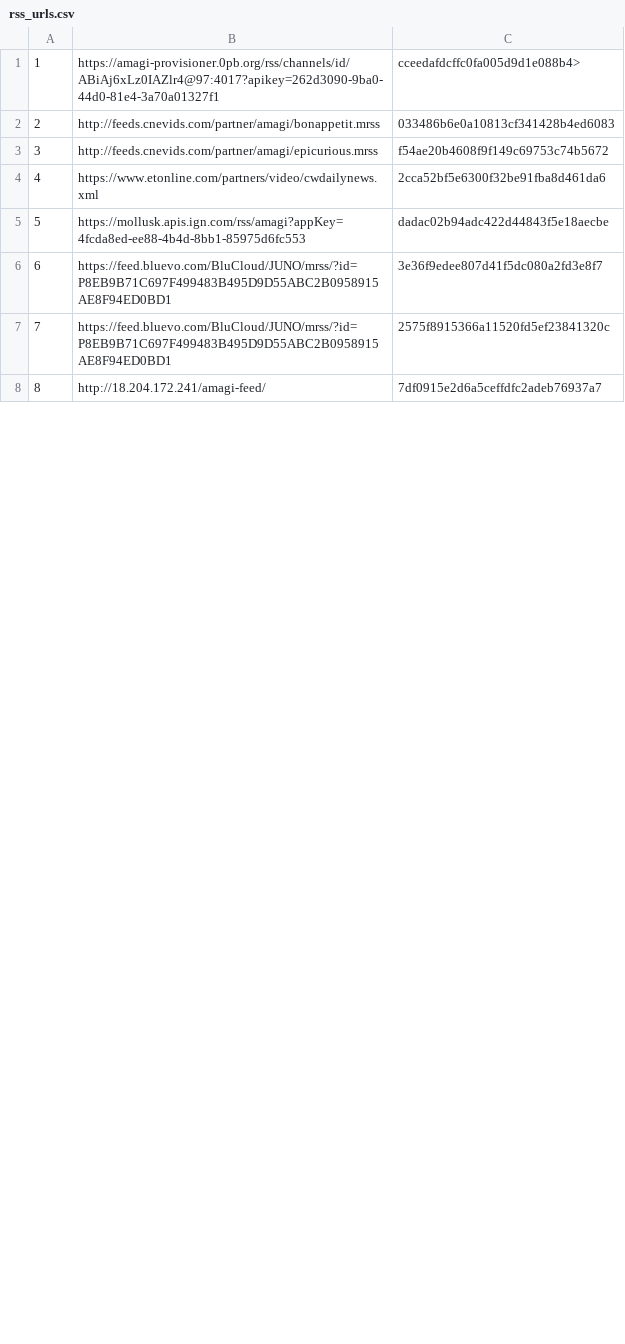
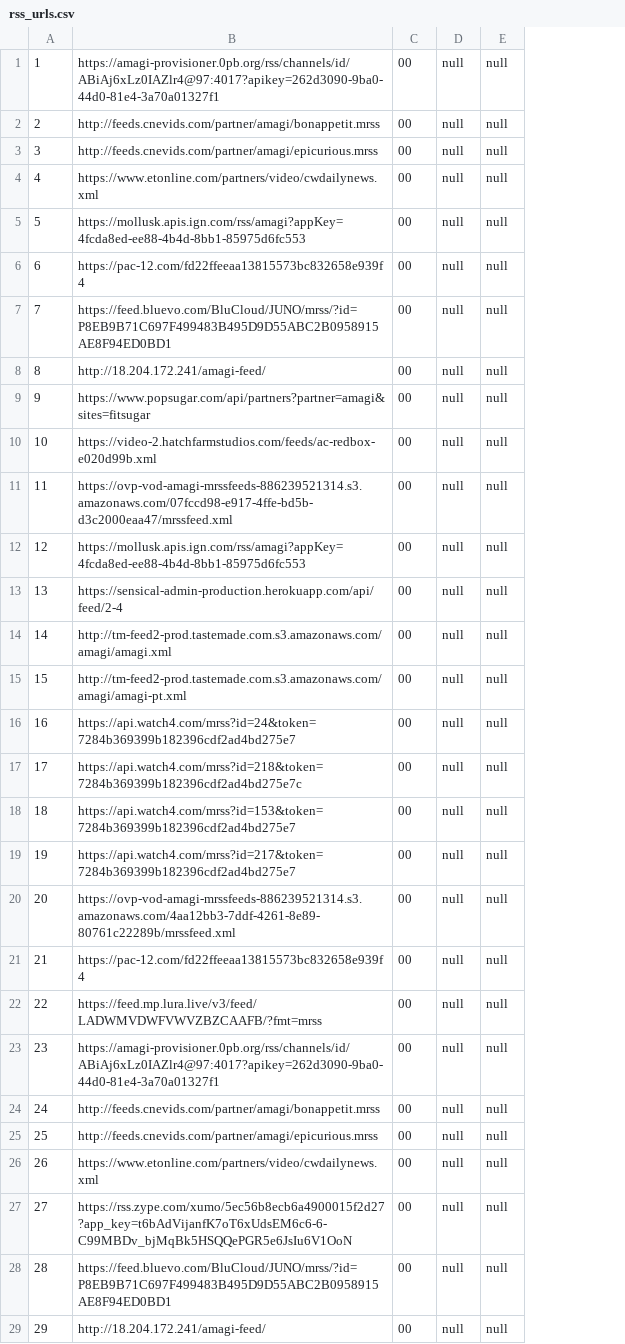
Before and after one commit to allwindsouza/Rss_collector, a CSV file: rss_urls.csv, drawn as a sheet; only a part is shown; removed rows and columns are numbered as before the commit, all else as after; the diff covers the shown part only; the diff names each change by its address in the sheet, - before the commit and + after, or states it on an @@ line.

```diff
--- a/rss_urls.csv
+++ b/rss_urls.csv
-column C, rows 1-8: cceedafdcffc0fa005d9d1e088b4> | 033486b6e0a10813cf341428b4ed6083 | f54ae20b4608f9f149c69753c74b5672 | 2cca52bf5e6300f32be91fba8d461da6 | dadac02b94adc422d44843f5e18aecbe | 3e36f9edee807d41f5dc080a2fd3e8f7 | 2575f8915366a11520fd5ef23841320c | 7df0915e2d6a5ceffdfc2adeb76937a7
+column C, rows 1-5: all 00; row 7: 00; rows 28-29: 00 | 00
+column D, rows 1-5: all null; row 7: null; rows 28-29: null | null
+column E, rows 1-5: all null; row 7: null; rows 28-29: null | null
+row 6: 6 | https://pac-12.com/fd22ffeeaa13815573bc832658e939f4 | 00 | null | null
@@ column A renumbered from row 7 down @@
+row 8: 8 | http://18.204.172.241/amagi-feed/ | 00 | null | null
+row 9: 9 | https://www.popsugar.com/api/partners?partner=amagi&sites=fitsugar | 00 | null | null
+row 10: 10 | https://video-2.hatchfarmstudios.com/feeds/ac-redbox-e020d99b.xml | 00 | null | null
+row 11: 11 | https://ovp-vod-amagi-mrssfeeds-886239521314.s3.amazonaws.com/07fccd98-e917-4ffe-bd5b-d3c2000eaa47/mrssfeed.xml | 00 | null | null
+row 12: 12 | https://mollusk.apis.ign.com/rss/amagi?appKey=4fcda8ed-ee88-4b4d-8bb1-85975d6fc553 | 00 | null | null
+row 13: 13 | https://sensical-admin-production.herokuapp.com/api/feed/2-4 | 00 | null | null
+row 14: 14 | http://tm-feed2-prod.tastemade.com.s3.amazonaws.com/amagi/amagi.xml | 00 | null | null
+row 15: 15 | http://tm-feed2-prod.tastemade.com.s3.amazonaws.com/amagi/amagi-pt.xml | 00 | null | null
+row 16: 16 | https://api.watch4.com/mrss?id=24&token=7284b369399b182396cdf2ad4bd275e7 | 00 | null | null
+row 17: 17 | https://api.watch4.com/mrss?id=218&token=7284b369399b182396cdf2ad4bd275e7c | 00 | null | null
+row 18: 18 | https://api.watch4.com/mrss?id=153&token=7284b369399b182396cdf2ad4bd275e7 | 00 | null | null
+row 20: 20 | https://ovp-vod-amagi-mrssfeeds-886239521314.s3.amazonaws.com/4aa12bb3-7ddf-4261-8e89-80761c22289b/mrssfeed.xml | 00 | null | null
+row 21: 21 | https://pac-12.com/fd22ffeeaa13815573bc832658e939f4 | 00 | null | null
+row 22: 22 | https://feed.mp.lura.live/v3/feed/LADWMVDWFVWVZBZCAAFB/?fmt=mrss | 00 | null | null
+row 23: 23 | https://amagi-provisioner.0pb.org/rss/channels/id/ABiAj6xLz0IAZlr4@97:4017?apikey=262d3090-9ba0-44d0-81e4-3a70a01327f1 | 00 | null | null
+row 24: 24 | http://feeds.cnevids.com/partner/amagi/bonappetit.mrss | 00 | null | null
+row 25: 25 | http://feeds.cnevids.com/partner/amagi/epicurious.mrss | 00 | null | null
+row 26: 26 | https://www.etonline.com/partners/video/cwdailynews.xml | 00 | null | null
+row 27: 27 | https://rss.zype.com/xumo/5ec56b8ecb6a4900015f2d27?app_key=t6bAdVijanfK7oT6xUdsEM6c6-6-C99MBDv_bjMqBk5HSQQePGR5e6JsIu6V1OoN | 00 | null | null
```
Also changed, not shown: 3 edited cells elsewhere in this file, 4 other files.
